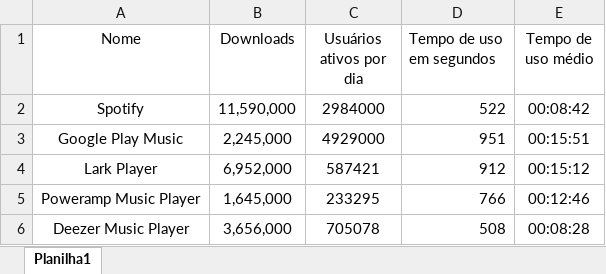
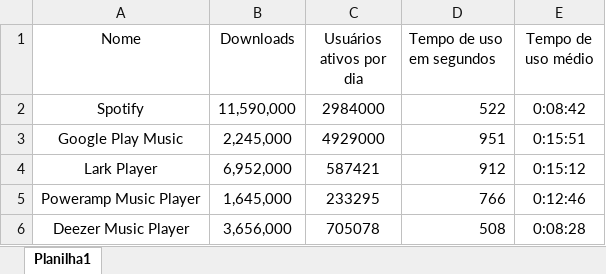
Before and after one commit to gustavomartins-github/APC, an Excel workbook: Dash/grafico_apps_data.xlsx, sheet Planilha1, drawn as a sheet; values as stored, in another font and other column widths than the file's, no borders; the diff names each change by its address in the sheet, - before the commit and + after, or states it on an @@ line.

```diff
--- a/Dash/grafico_apps_data.xlsx (sheet Planilha1)
+++ b/Dash/grafico_apps_data.xlsx (sheet Planilha1)
-E2 (Tempo de uso médio): 00:08:42
+E2 (Tempo de uso médio): 0:08:42
-E3 (Tempo de uso médio): 00:15:51
+E3 (Tempo de uso médio): 0:15:51
-E4 (Tempo de uso médio): 00:15:12
+E4 (Tempo de uso médio): 0:15:12
-E5 (Tempo de uso médio): 00:12:46
+E5 (Tempo de uso médio): 0:12:46
-E6 (Tempo de uso médio): 00:08:28
+E6 (Tempo de uso médio): 0:08:28
```
Also changed, not shown: Dash/grafico_artistas_mais_ouvidos_data.xlsx, Dash/grafico_mulheres_mais_escutadas_data.xlsx, 5 other files.
